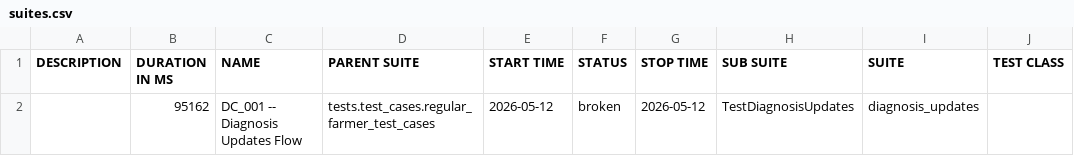
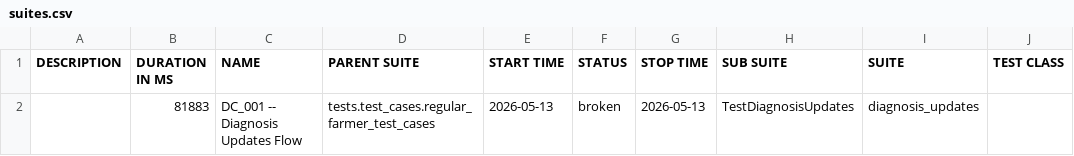
Before and after one commit to Pramodpulicherla-279/test-automation-platform, a CSV file: allure-report/data/suites.csv, drawn as a sheet; only a part is shown; the diff names each change by its address in the sheet, - before the commit and + after, or states it on an @@ line.

Commit message:
allure-report-8e5bfdf2

```diff
--- a/allure-report/data/suites.csv
+++ b/allure-report/data/suites.csv
-B2 (DURATION IN MS): 95162
+B2 (DURATION IN MS): 81883
-E2 (START TIME): 2026-05-12
+E2 (START TIME): 2026-05-13
-G2 (STOP TIME): 2026-05-12
+G2 (STOP TIME): 2026-05-13
```
Also changed, not shown: 25 other files.
